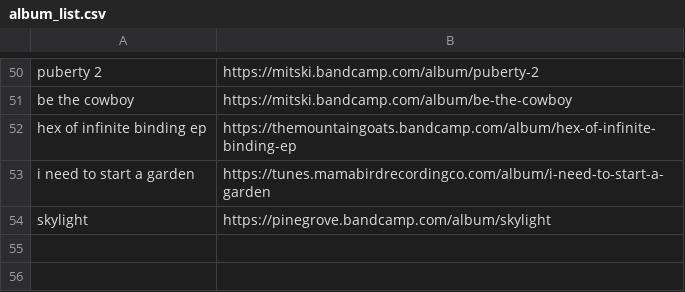
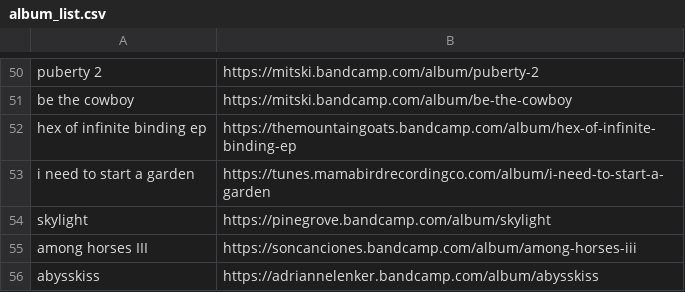
Before and after one commit to ltaylor2/ltaylor2.github.io, a CSV file: Media/album_list.csv, drawn as a sheet; only a part is shown, gaps mark what is left out; the diff names each change by its address in the sheet, - before the commit and + after, or states it on an @@ line.

```diff
--- a/Media/album_list.csv
+++ b/Media/album_list.csv
+row 55: among horses III | https://soncanciones.bandcamp.com/album/among-horses-iii
+row 56: abysskiss | https://adriannelenker.bandcamp.com/album/abysskiss
```
Also changed, not shown: 2 other files.
